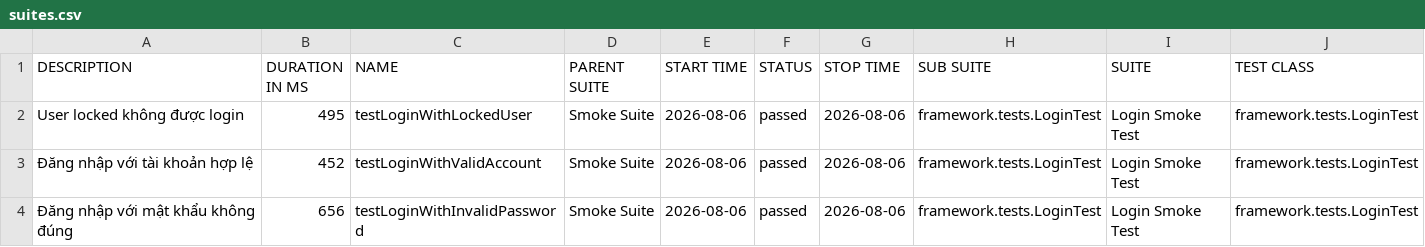
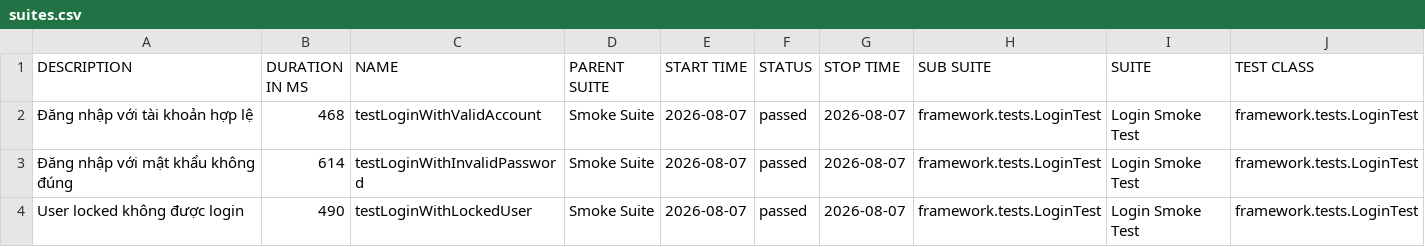
Before and after one commit to maiphun1412/KTPM_B11_NguyenThiPhuongMai_1150080146_CNPM2, a CSV file: data/suites.csv, drawn as a sheet; only a part is shown; removed rows and columns are numbered as before the commit, all else as after; rows hold the shown columns only; the diff names each change by its address in the sheet, - before the commit and + after, or states it on an @@ line.

```diff
--- a/data/suites.csv
+++ b/data/suites.csv
-row 2: User locked không được login | 495 | testLoginWithLockedUser | Smoke Suite | 2026-08-06 | passed | 2026-08-06 | framework.tests.LoginTest | Login Smoke Test | framework.tests.LoginTest
-B2 (DURATION IN MS): 452
+B2 (DURATION IN MS): 468
-E2:E3 (START TIME): 2026-08-06
+E2:E3 (START TIME): 2026-08-07
-G2:G3 (STOP TIME): 2026-08-06
+G2:G3 (STOP TIME): 2026-08-07
-B3 (DURATION IN MS): 656
+B3 (DURATION IN MS): 614
+row 4: User locked không được login | 490 | testLoginWithLockedUser | Smoke Suite | 2026-08-07 | passed | 2026-08-07 | framework.tests.LoginTest | Login Smoke Test | framework.tests.LoginTest
```
Also changed, not shown: data/behaviors.csv, 34 other files.
